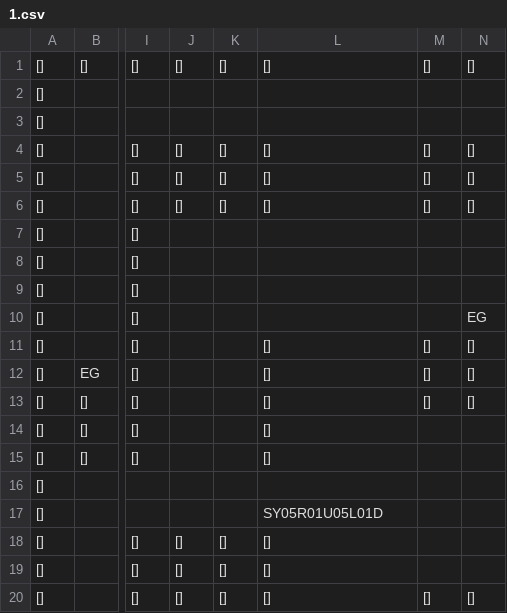
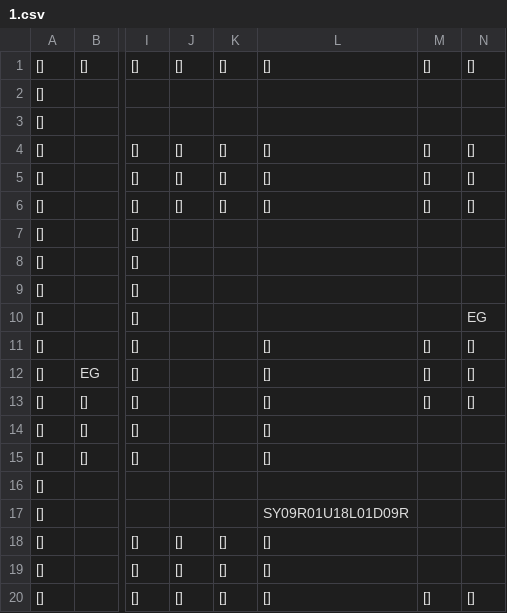
Before and after one commit to SwiftyChicken/FireAnt, a CSV file: Spel/FireAnt/level/1.csv, drawn as a sheet; only a part is shown, gaps mark what is left out; the diff names each change by its address in the sheet, - before the commit and + after, or states it on an @@ line.

```diff
--- a/Spel/FireAnt/level/1.csv
+++ b/Spel/FireAnt/level/1.csv
-L17: SY05R01U05L01D
+L17: SY09R01U18L01D09R
```
Also changed, not shown: 5 other files.
